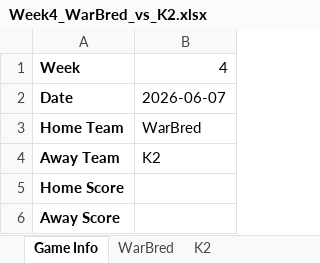
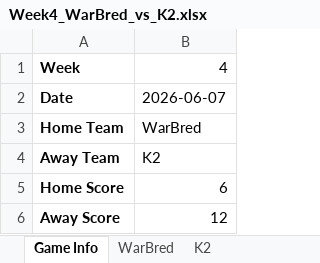
Before and after one commit to KxPFFL/KxPFFL.github.io, an Excel workbook: game-stats/Week4_WarBred_vs_K2.xlsx, sheet Game Info, drawn as a sheet; values as stored, in another font and other column widths than the file's, no borders; charts and pictures not drawn; the diff names each change by its address in the sheet, - before the commit and + after, or states it on an @@ line.

```diff
--- a/game-stats/Week4_WarBred_vs_K2.xlsx (sheet Game Info)
+++ b/game-stats/Week4_WarBred_vs_K2.xlsx (sheet Game Info)
-B5: (empty)
+B5: 6
-B6: (empty)
+B6: 12
```
Also changed, not shown: sheet WarBred, sheet K2, charts or pictures, game-stats/Week4_Desert-Lions_vs_Darkside.xlsx, game-stats/Week4_PAK-LIONS_vs_All-Madden.xlsx, 13 other files.
